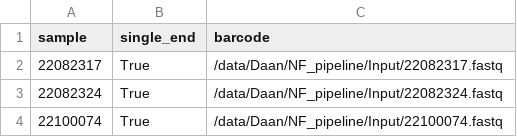
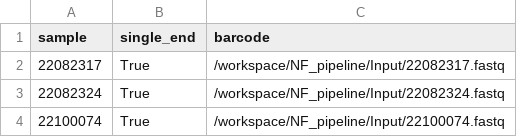
Before and after one commit to DaanJansen94/nextflow-metatropics-demo, a CSV file: Input/mpox.csv, drawn as a sheet.

Commit message:
Update mpox.csv

```diff
--- a/Input/mpox.csv
+++ b/Input/mpox.csv
@@ -1,4 +1,4 @@
 sample,single_end,barcode
-22082317,True,/data/Daan/NF_pipeline/Input/22082317.fastq
-22082324,True,/data/Daan/NF_pipeline/Input/22082324.fastq
-22100074,True,/data/Daan/NF_pipeline/Input/22100074.fastq
+22082317,True,/workspace/NF_pipeline/Input/22082317.fastq
+22082324,True,/workspace/NF_pipeline/Input/22082324.fastq
+22100074,True,/workspace/NF_pipeline/Input/22100074.fastq
```
